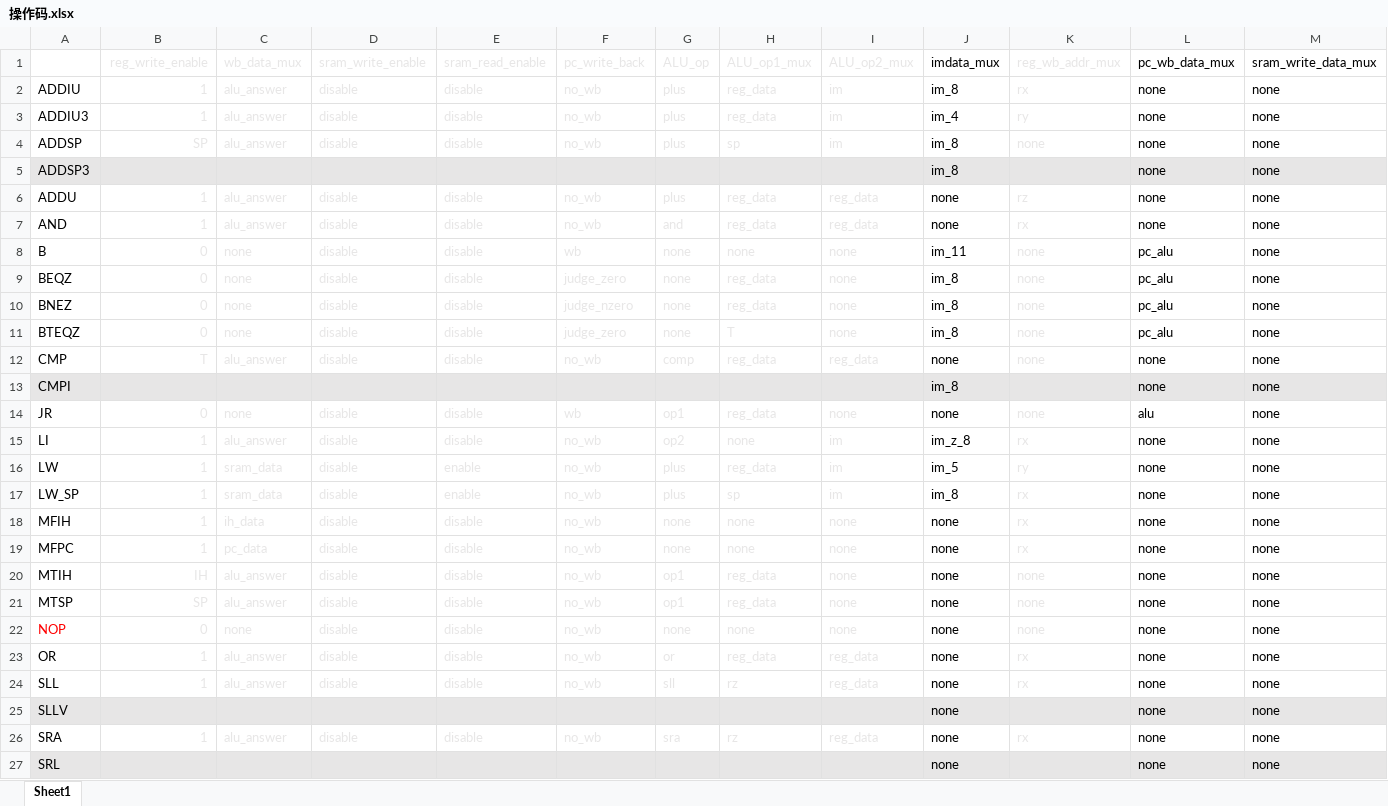
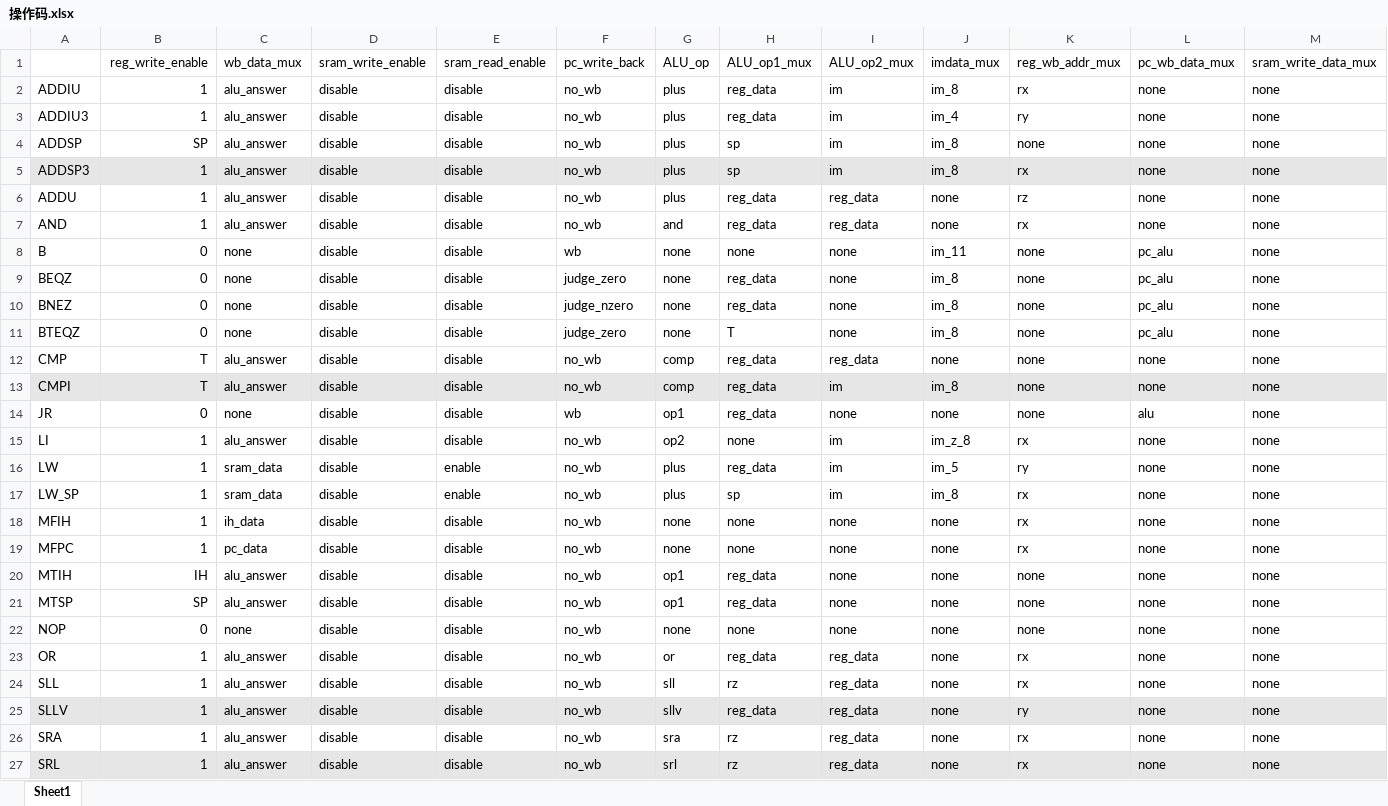
Before and after one commit to yyrforwork/CPU, an Excel workbook: 操作码.xlsx, sheet Sheet1, drawn as a sheet; only a part is shown; values as stored, in another font and other column widths than the file's, no borders; the diff covers the shown part only; the diff names each change by its address in the sheet, - before the commit and + after, or states it on an @@ line.

```diff
--- a/操作码.xlsx (sheet Sheet1)
+++ b/操作码.xlsx (sheet Sheet1)
-B1:I27 text colour: #E7E6E6
+B1:I27 text colour: black
-K1:K27 text colour: #E7E6E6
+K1:K27 text colour: black
-A22 text colour: #FF0000
+A22 text colour: black
```
Also changed, not shown: cell formats elsewhere in this sheet, 5 other files.
